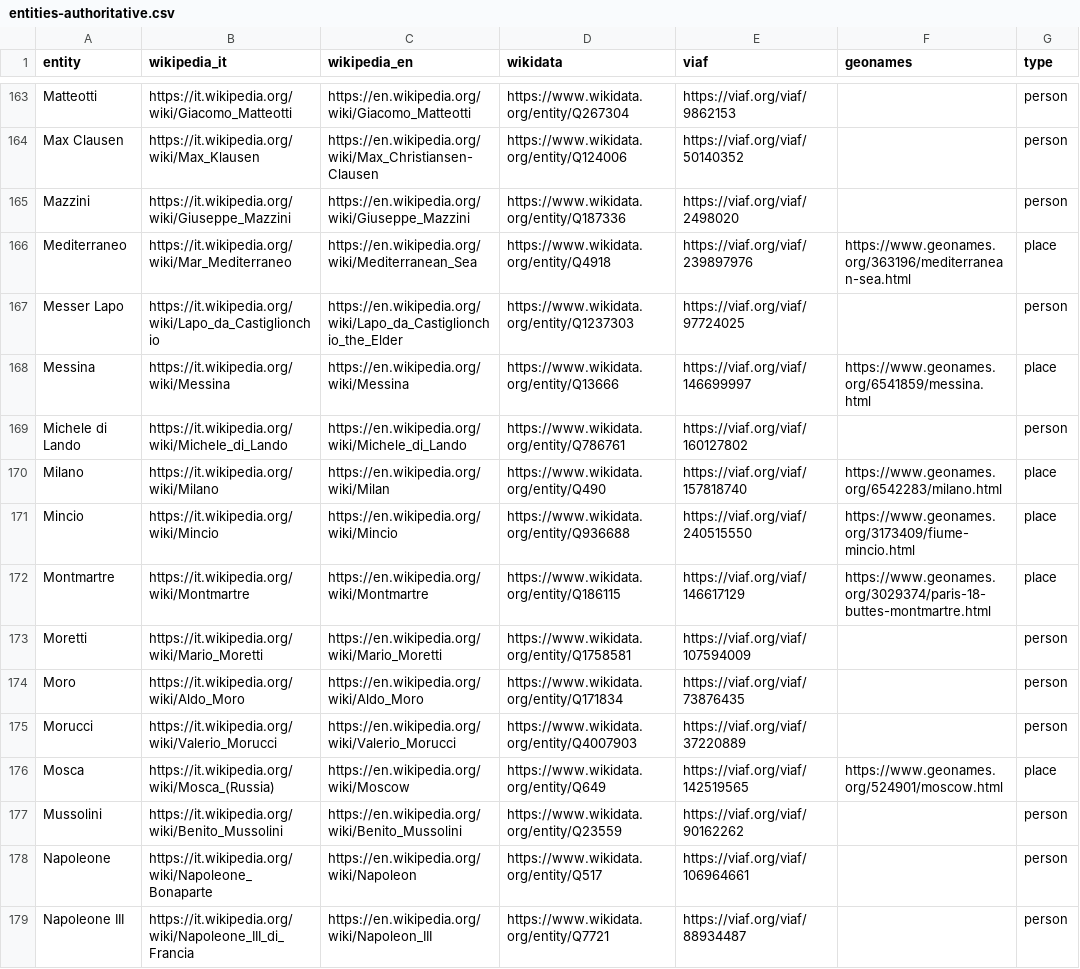
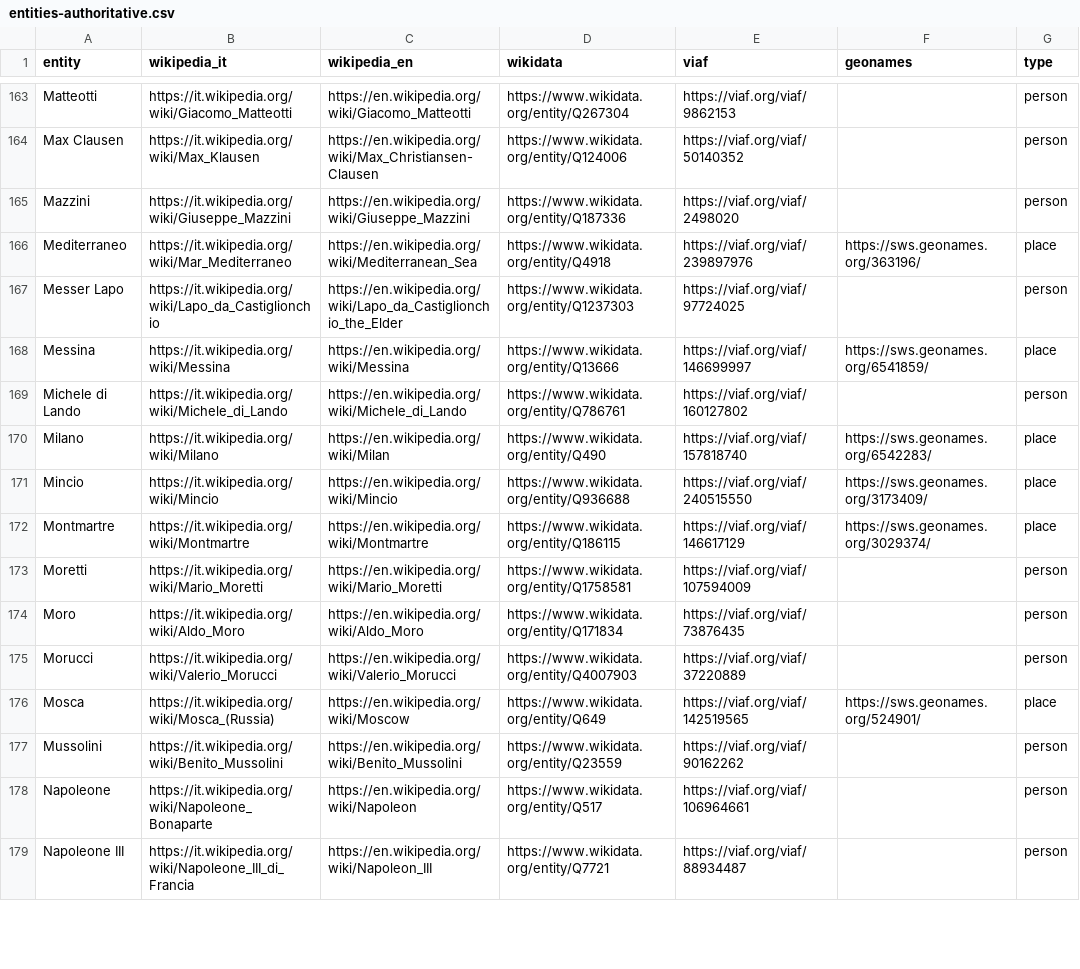
Before and after one commit to metamuses/barberotheca, a CSV file: metadata/entities-authoritative.csv, drawn as a sheet; only a part is shown, gaps mark what is left out; the diff covers the shown part only.

Commit message:
Use geonames sws endpoint instead of www

```diff
--- a/metadata/entities-authoritative.csv
+++ b/metadata/entities-authoritative.csv
@@ -165,9 +165,9 @@ Max Clausen,https://it.wikipedia.org/wiki/Max_Klausen,https://en.wikipedia.org/w
 Mazzini,https://it.wikipedia.org/wiki/Giuseppe_Mazzini,https://en.wikipedia.org/wiki/Giuseppe_Mazzini,https://www.wikidata.org/entity/Q187336,https://viaf.org/viaf/2498020,,person
-Mediterraneo,https://it.wikipedia.org/wiki/Mar_Mediterraneo,https://en.wikipedia.org/wiki/Mediterranean_Sea,https://www.wikidata.org/entity/Q4918,https://viaf.org/viaf/239897976,https://www.geonames.org/363196/mediterranean-sea.html,place
+Mediterraneo,https://it.wikipedia.org/wiki/Mar_Mediterraneo,https://en.wikipedia.org/wiki/Mediterranean_Sea,https://www.wikidata.org/entity/Q4918,https://viaf.org/viaf/239897976,https://sws.geonames.org/363196/,place
 Messer Lapo,https://it.wikipedia.org/wiki/Lapo_da_Castiglionchio,https://en.wikipedia.org/wiki/Lapo_da_Castiglionchio_the_Elder,https://www.wikidata.org/entity/Q1237303,https://viaf.org/viaf/97724025,,person
-Messina,https://it.wikipedia.org/wiki/Messina,https://en.wikipedia.org/wiki/Messina,https://www.wikidata.org/entity/Q13666,https://viaf.org/viaf/146699997,https://www.geonames.org/6541859/messina.html,place
+Messina,https://it.wikipedia.org/wiki/Messina,https://en.wikipedia.org/wiki/Messina,https://www.wikidata.org/entity/Q13666,https://viaf.org/viaf/146699997,https://sws.geonames.org/6541859/,place
 Michele di Lando,https://it.wikipedia.org/wiki/Michele_di_Lando,https://en.wikipedia.org/wiki/Michele_di_Lando,https://www.wikidata.org/entity/Q786761,https://viaf.org/viaf/160127802,,person
-Milano,https://it.wikipedia.org/wiki/Milano,https://en.wikipedia.org/wiki/Milan,https://www.wikidata.org/entity/Q490,https://viaf.org/viaf/157818740,https://www.geonames.org/6542283/milano.html,place
-Mincio,https://it.wikipedia.org/wiki/Mincio,https://en.wikipedia.org/wiki/Mincio,https://www.wikidata.org/entity/Q936688,https://viaf.org/viaf/240515550,https://www.geonames.org/3173409/fiume-mincio.html,place
-Montmartre,https://it.wikipedia.org/wiki/Montmartre,https://en.wikipedia.org/wiki/Montmartre,https://www.wikidata.org/entity/Q186115,https://viaf.org/viaf/146617129,https://www.geonames.org/3029374/paris-18-buttes-montmartre.html,place
+Milano,https://it.wikipedia.org/wiki/Milano,https://en.wikipedia.org/wiki/Milan,https://www.wikidata.org/entity/Q490,https://viaf.org/viaf/157818740,https://sws.geonames.org/6542283/,place
+Mincio,https://it.wikipedia.org/wiki/Mincio,https://en.wikipedia.org/wiki/Mincio,https://www.wikidata.org/entity/Q936688,https://viaf.org/viaf/240515550,https://sws.geonames.org/3173409/,place
+Montmartre,https://it.wikipedia.org/wiki/Montmartre,https://en.wikipedia.org/wiki/Montmartre,https://www.wikidata.org/entity/Q186115,https://viaf.org/viaf/146617129,https://sws.geonames.org/3029374/,place
 Moretti,https://it.wikipedia.org/wiki/Mario_Moretti,https://en.wikipedia.org/wiki/Mario_Moretti,https://www.wikidata.org/entity/Q1758581,https://viaf.org/viaf/107594009,,person
@@ -175,3 +175,3 @@ Moro,https://it.wikipedia.org/wiki/Aldo_Moro,https://en.wikipedia.org/wiki/Aldo_
 Morucci,https://it.wikipedia.org/wiki/Valerio_Morucci,https://en.wikipedia.org/wiki/Valerio_Morucci,https://www.wikidata.org/entity/Q4007903,https://viaf.org/viaf/37220889,,person
-Mosca,https://it.wikipedia.org/wiki/Mosca_(Russia),https://en.wikipedia.org/wiki/Moscow,https://www.wikidata.org/entity/Q649,https://viaf.org/viaf/142519565,https://www.geonames.org/524901/moscow.html,place
+Mosca,https://it.wikipedia.org/wiki/Mosca_(Russia),https://en.wikipedia.org/wiki/Moscow,https://www.wikidata.org/entity/Q649,https://viaf.org/viaf/142519565,https://sws.geonames.org/524901/,place
 Mussolini,https://it.wikipedia.org/wiki/Benito_Mussolini,https://en.wikipedia.org/wiki/Benito_Mussolini,https://www.wikidata.org/entity/Q23559,https://viaf.org/viaf/90162262,,person
```
Also changed, not shown: 110 edited cells elsewhere in this file, 1 other file.
